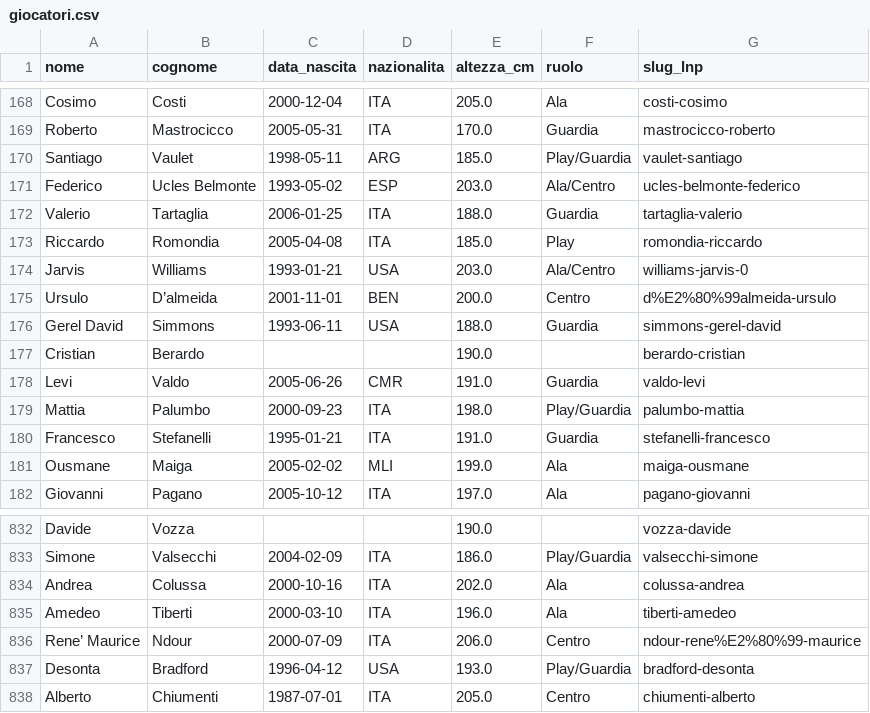
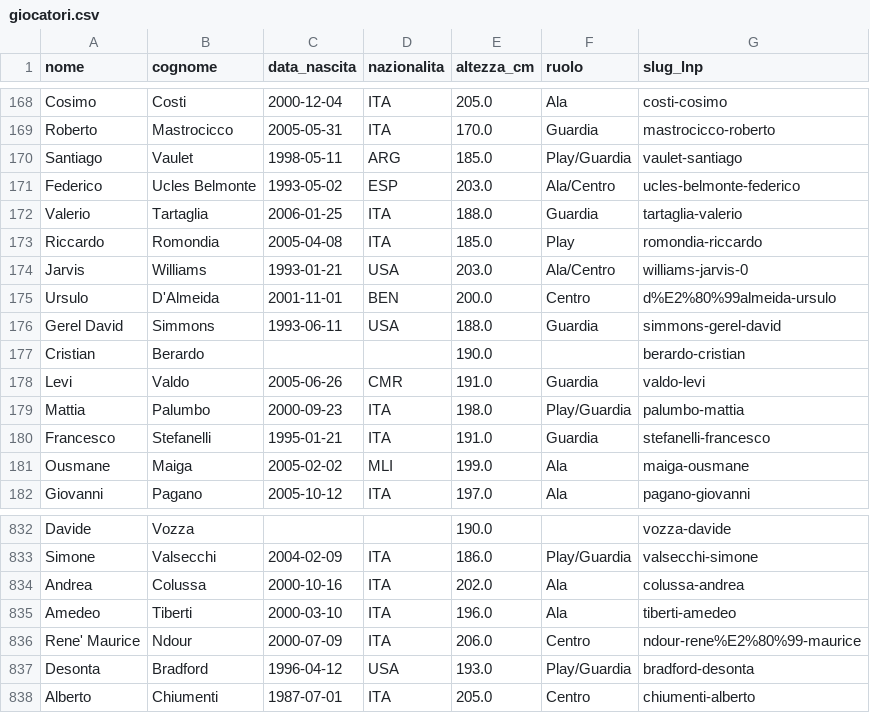
Before and after one commit to TdP-prove-finali/ParisiFederico, a CSV file: scraper/csv_completo/giocatori.csv, drawn as a sheet; only a part is shown, gaps mark what is left out.

Commit message:
Prima versione dell'applicazione: struttura MVC, caricamento e ricerca giocatori

```diff
--- a/scraper/csv_completo/giocatori.csv
+++ b/scraper/csv_completo/giocatori.csv
@@ -174,3 +174,3 @@ Riccardo,Romondia,2005-04-08,ITA,185.0,Play,romondia-riccardo
 Jarvis,Williams,1993-01-21,USA,203.0,Ala/Centro,williams-jarvis-0
-Ursulo,D’almeida,2001-11-01,BEN,200.0,Centro,d%E2%80%99almeida-ursulo
+Ursulo,D'Almeida,2001-11-01,BEN,200.0,Centro,d%E2%80%99almeida-ursulo
 Gerel David,Simmons,1993-06-11,USA,188.0,Guardia,simmons-gerel-david
@@ -835,3 +835,3 @@ Andrea,Colussa,2000-10-16,ITA,202.0,Ala,colussa-andrea
 Amedeo,Tiberti,2000-03-10,ITA,196.0,Ala,tiberti-amedeo
-Rene’ Maurice,Ndour,2000-07-09,ITA,206.0,Centro,ndour-rene%E2%80%99-maurice
+Rene' Maurice,Ndour,2000-07-09,ITA,206.0,Centro,ndour-rene%E2%80%99-maurice
 Desonta,Bradford,1996-04-12,USA,193.0,Play/Guardia,bradford-desonta
```
Also changed, not shown: 12 other files.
